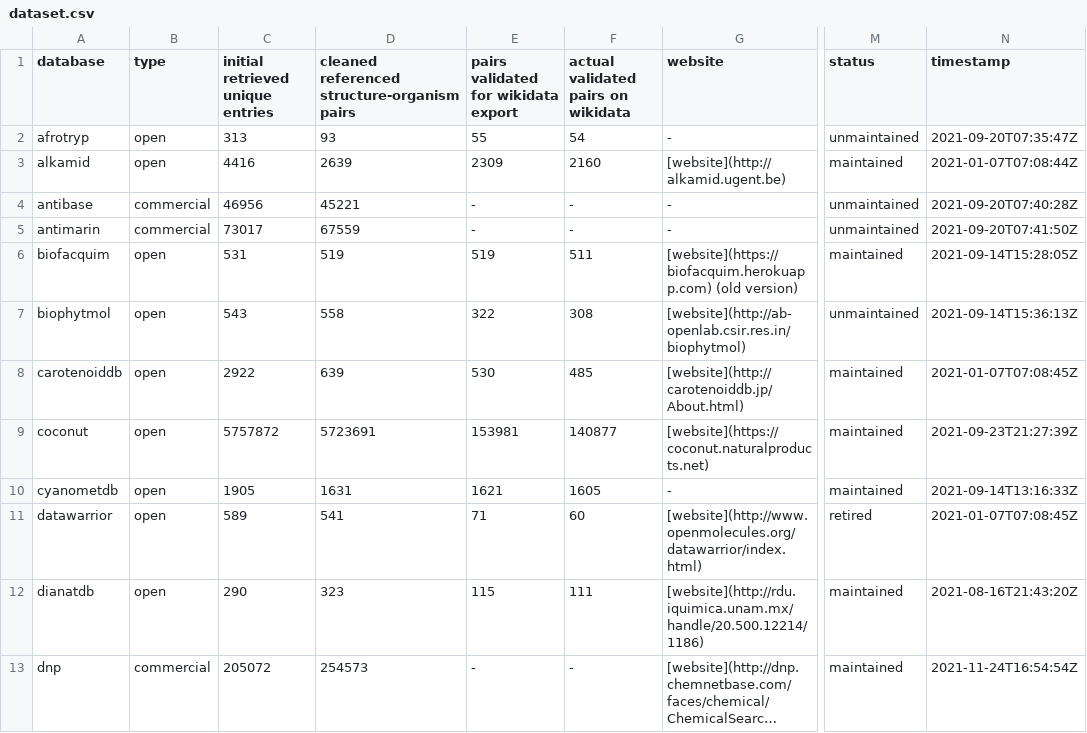
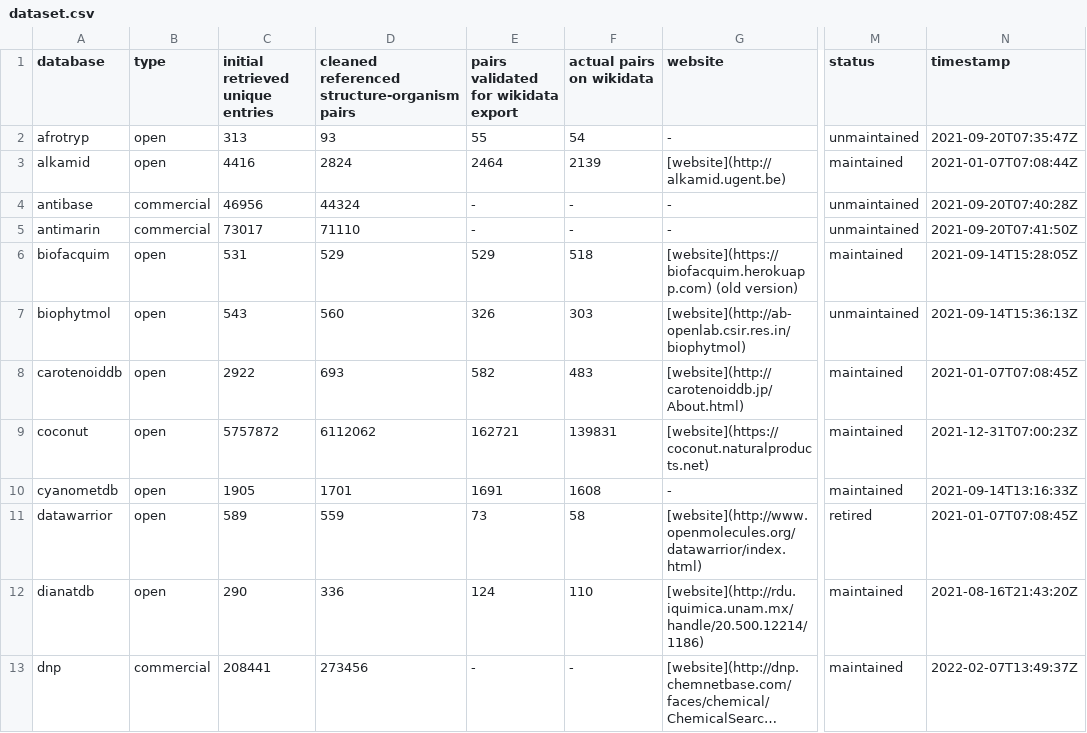
Before and after one commit to lotusnprod/lotus-processor, a CSV file: docs/dataset.csv, drawn as a sheet; only a part is shown, gaps mark what is left out; long unchanged cells end in …; the diff covers the shown part only; the diff names each change by its address in the sheet, - before the commit and + after, or states it on an @@ line.

```diff
--- a/docs/dataset.csv
+++ b/docs/dataset.csv
-F1: actual validated pairs on wikidata
+F1: actual pairs on wikidata
-D3: 2639
+D3: 2824
-E3: 2309
+E3: 2464
-F3 (actual pairs on wikidata): 2160
+F3 (actual pairs on wikidata): 2139
-D4: 45221
+D4: 44324
-D5: 67559
+D5: 71110
-D6: 519
+D6: 529
-E6: 519
+E6: 529
-F6 (actual pairs on wikidata): 511
+F6 (actual pairs on wikidata): 518
-D7: 558
+D7: 560
-E7: 322
+E7: 326
-F7 (actual pairs on wikidata): 308
+F7 (actual pairs on wikidata): 303
-D8: 639
+D8: 693
-E8: 530
+E8: 582
-F8 (actual pairs on wikidata): 485
+F8 (actual pairs on wikidata): 483
-D9: 5723691
+D9: 6112062
-E9: 153981
+E9: 162721
-F9 (actual pairs on wikidata): 140877
+F9 (actual pairs on wikidata): 139831
-N9 (timestamp): 2021-09-23T21:27:39Z
+N9 (timestamp): 2021-12-31T07:00:23Z
-D10: 1631
+D10: 1701
-E10: 1621
+E10: 1691
-F10 (actual pairs on wikidata): 1605
+F10 (actual pairs on wikidata): 1608
-D11: 541
+D11: 559
-E11: 71
+E11: 73
-F11 (actual pairs on wikidata): 60
+F11 (actual pairs on wikidata): 58
-D12: 323
+D12: 336
-E12: 115
+E12: 124
-F12 (actual pairs on wikidata): 111
+F12 (actual pairs on wikidata): 110
-C13 (initial retrieved unique entries): 205072
+C13 (initial retrieved unique entries): 208441
-D13: 254573
+D13: 273456
-N13 (timestamp): 2021-11-24T16:54:54Z
+N13 (timestamp): 2022-02-07T13:49:37Z
```
Also changed, not shown: 81 edited cells elsewhere in this file, docs/repartition.csv, 3 other files.
